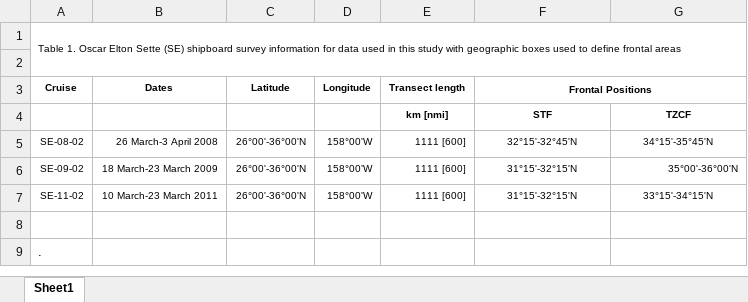
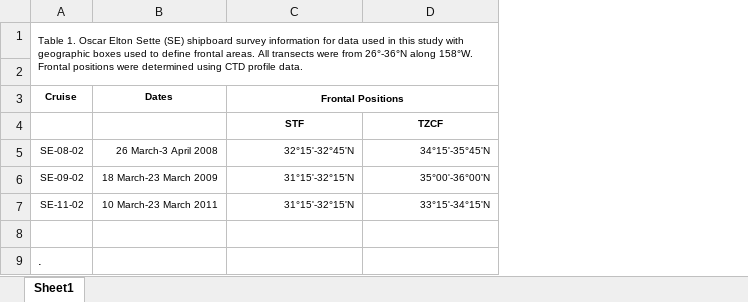
Before and after one commit to xenocoder/TZCF-Figures, an Excel workbook: Table 1 - Shipboard surveys/Table 1 - Howell-et-al-Revise.xlsx, sheet Sheet1, drawn as a sheet; values as stored, in another font and other column widths than the file's, no borders; removed rows and columns are numbered as before the commit, all else as after; the diff names each change by its address in the sheet, - before the commit and + after, or states it on an @@ line.

Commit message:
Cleaned figures and tables based on Editor's comments for resubmission #3

```diff
--- a/Table 1 - Shipboard surveys/Table 1 - Howell-et-al-Revise.xlsx (sheet Sheet1)
+++ b/Table 1 - Shipboard surveys/Table 1 - Howell-et-al-Revise.xlsx (sheet Sheet1)
-column C (Latitude), rows 5-7: all 26°00'-36°00'N
-column D (Longitude), rows 5-7: all 158°00'W
-column E (Transect length), rows 4-7: km [nmi] | 1111 [600] | 1111 [600] | 1111 [600]
-A1 (Cruise): …define frontal areas
+A1 (Cruise): …define frontal areas. All transects were from 26°-36°N along 158°W. Frontal positions were determined using CTD profile data.
-C5:D5 alignment: center
+C5:D5 alignment: right
-C6 alignment: center
+C6 alignment: right
-C7:D7 alignment: center
+C7:D7 alignment: right
```
Also changed, not shown: Table 2 - Diagnostic Pigments/Table2-ChloropigmentTable.xlsx, Table 3 - ANOVA/Table 3 - ANOVA.xlsx, 4 other files.
